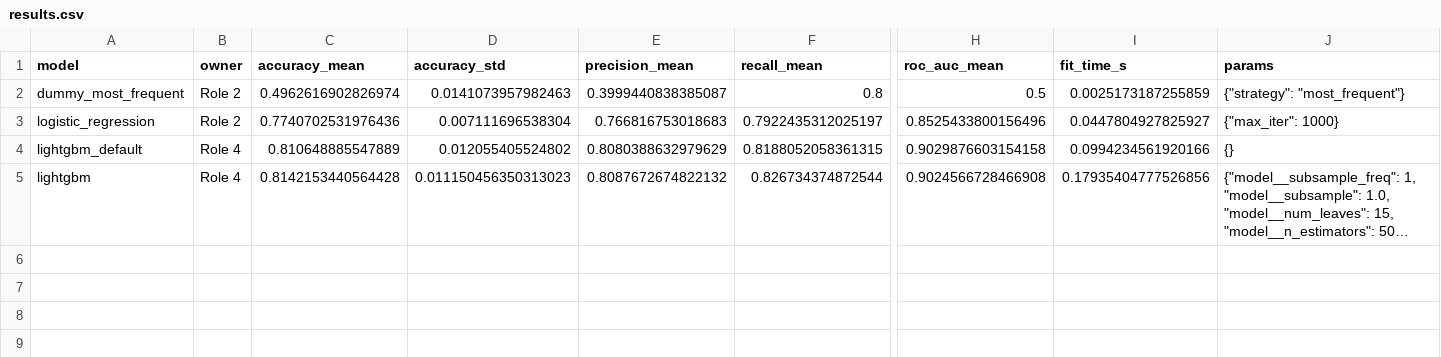
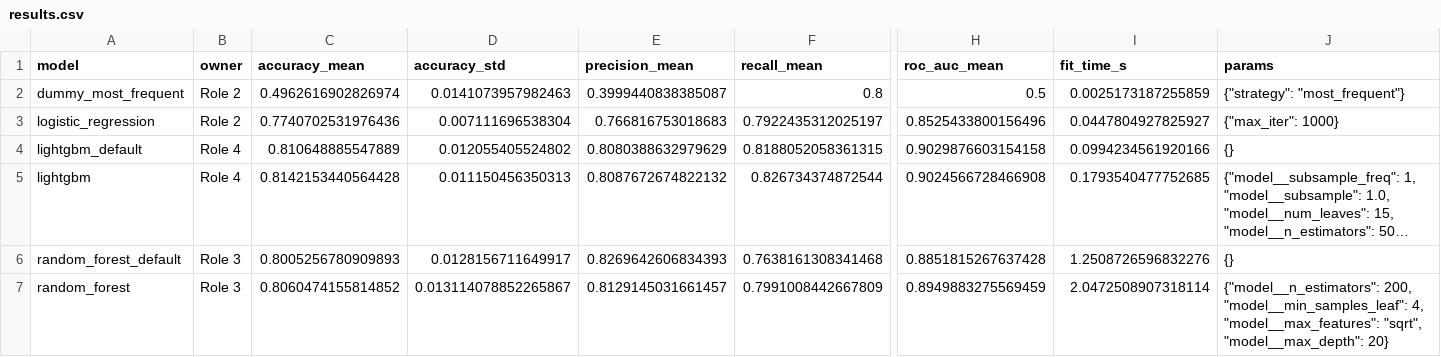
Before and after one commit to punkharb/spaceship-titanic, a CSV file: results/results.csv, drawn as a sheet; only a part is shown, gaps mark what is left out; long unchanged cells end in …; rows hold the shown columns only; the diff names each change by its address in the sheet, - before the commit and + after, or states it on an @@ line.

Commit message:
feat(role3): add 04_random_forest.py with tuning, overfitting check and importance

```diff
--- a/results/results.csv
+++ b/results/results.csv
-D5 (accuracy_std): 0.011150456350313023
+D5 (accuracy_std): 0.011150456350313
-I5 (fit_time_s): 0.17935404777526856
+I5 (fit_time_s): 0.1793540477752685
+row 6: random_forest_default | Role 3 | 0.8005256780909893 | 0.0128156711649917 | 0.8269642606834393 | 0.7638161308341468 | 0.8851815267637428 | 1.2508726596832276 | {}
+row 7: random_forest | Role 3 | 0.8060474155814852 | 0.013114078852265867 | 0.8129145031661457 | 0.7991008442667809 | 0.8949883275569459 | 2.0472508907318114 | {"model__n_estimators": 200, "model__min_samples_leaf": 4, "model__max_features": "sqrt", "model__max_depth": 20}
```
Also changed, not shown: 3 other files.
